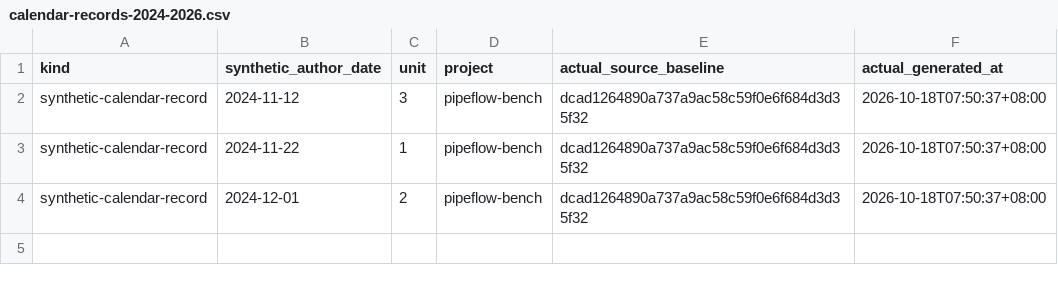
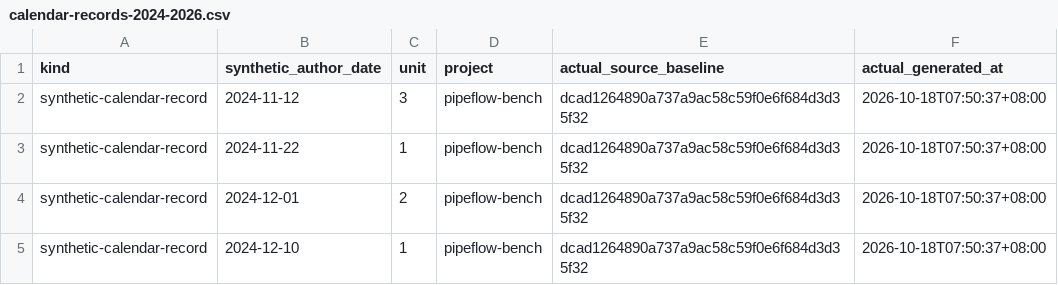
Before and after one commit to Khalil-Work/pipeflow-bench, a CSV file: docs/calendar-records-2024-2026.csv, drawn as a sheet; the diff names each change by its address in the sheet, - before the commit and + after, or states it on an @@ line.

Commit message:
docs: synthetic calendar record 2024-12-10 unit 1
Documentation calendar reconstruction generated on 2026-10-18. Historical author dates do not date source development.

```diff
--- a/docs/calendar-records-2024-2026.csv
+++ b/docs/calendar-records-2024-2026.csv
+row 5: synthetic-calendar-record | 2024-12-10 | 1 | pipeflow-bench | dcad1264890a737a9ac58c59f0e6f684d3d35f32 | 2026-10-18T07:50:37+08:00
```
